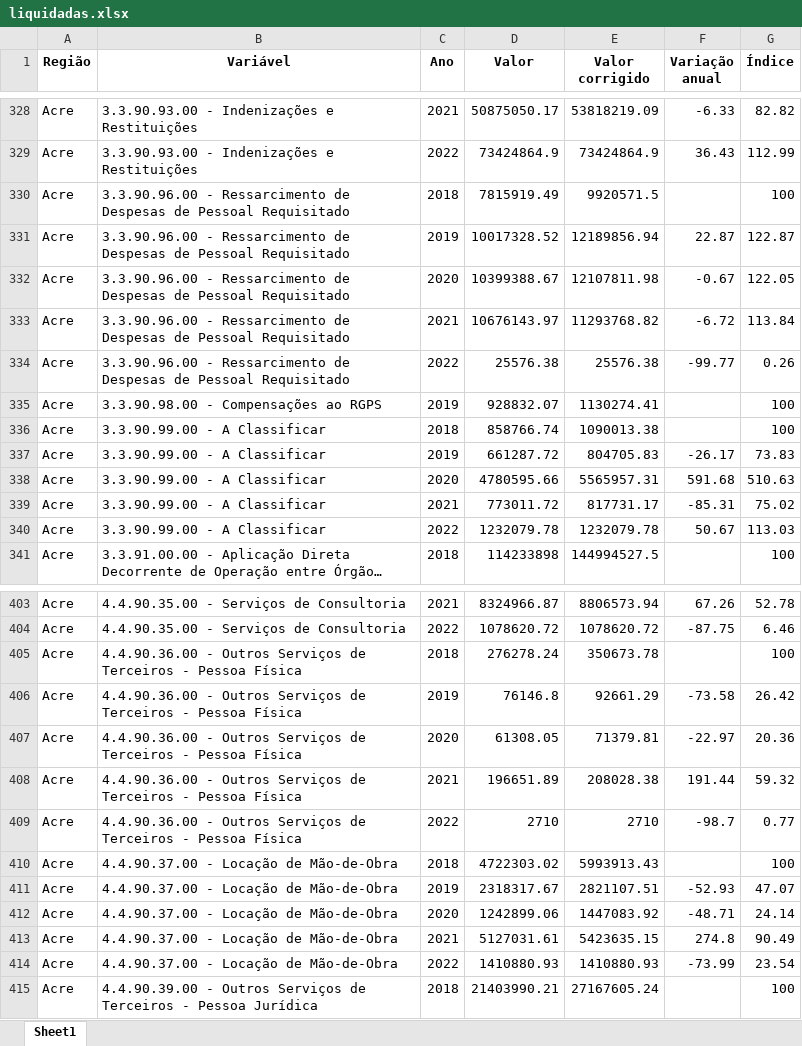
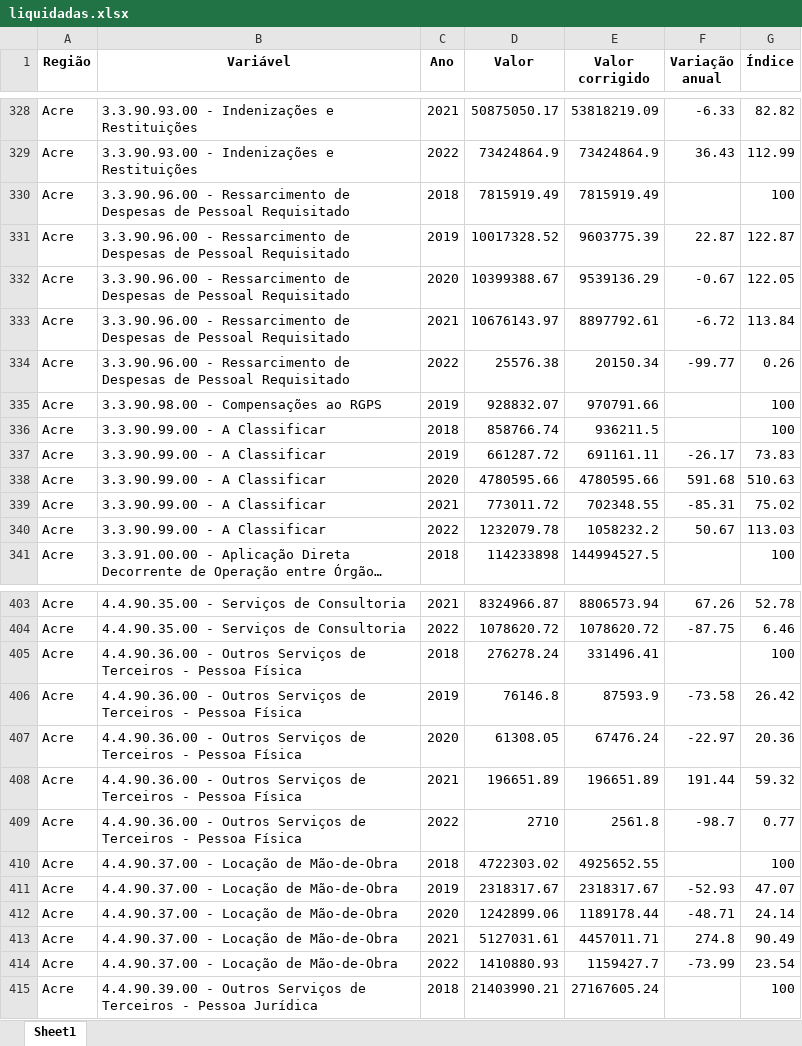
Before and after one commit to cafecomdados/transparencia, an Excel workbook: siconfi/liquidadas.xlsx, sheet Sheet1, drawn as a sheet; only a part is shown, gaps mark what is left out; long unchanged cells end in …; values as stored, in another font and other column widths than the file's, no borders; the diff covers the shown part only; the diff names each change by its address in the sheet, - before the commit and + after, or states it on an @@ line.

```diff
--- a/siconfi/liquidadas.xlsx (sheet Sheet1)
+++ b/siconfi/liquidadas.xlsx (sheet Sheet1)
-E330 (Valor corrigido): 9920571.5
+E330 (Valor corrigido): 7815919.49
-E331 (Valor corrigido): 12189856.94
+E331 (Valor corrigido): 9603775.39
-E332 (Valor corrigido): 12107811.98
+E332 (Valor corrigido): 9539136.29
-E333 (Valor corrigido): 11293768.82
+E333 (Valor corrigido): 8897792.61
-E334 (Valor corrigido): 25576.38
+E334 (Valor corrigido): 20150.34
-E335 (Valor corrigido): 1130274.41
+E335 (Valor corrigido): 970791.66
-E336 (Valor corrigido): 1090013.38
+E336 (Valor corrigido): 936211.5
-E337 (Valor corrigido): 804705.83
+E337 (Valor corrigido): 691161.11
-E338 (Valor corrigido): 5565957.31
+E338 (Valor corrigido): 4780595.66
-E339 (Valor corrigido): 817731.17
+E339 (Valor corrigido): 702348.55
-E340 (Valor corrigido): 1232079.78
+E340 (Valor corrigido): 1058232.2
-E405 (Valor corrigido): 350673.78
+E405 (Valor corrigido): 331496.41
-E406 (Valor corrigido): 92661.29
+E406 (Valor corrigido): 87593.9
-E407 (Valor corrigido): 71379.81
+E407 (Valor corrigido): 67476.24
-E408 (Valor corrigido): 208028.38
+E408 (Valor corrigido): 196651.89
-E409 (Valor corrigido): 2710
+E409 (Valor corrigido): 2561.8
-E410 (Valor corrigido): 5993913.43
+E410 (Valor corrigido): 4925652.55
-E411 (Valor corrigido): 2821107.51
+E411 (Valor corrigido): 2318317.67
-E412 (Valor corrigido): 1447083.92
+E412 (Valor corrigido): 1189178.44
-E413 (Valor corrigido): 5423635.15
+E413 (Valor corrigido): 4457011.71
-E414 (Valor corrigido): 1410880.93
+E414 (Valor corrigido): 1159427.7
```
Also changed, not shown: 1276 edited cells elsewhere in this sheet, siconfi/despesa_fun.xlsx, siconfi/despesas.xlsx, 5 other files.
